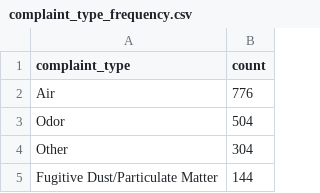
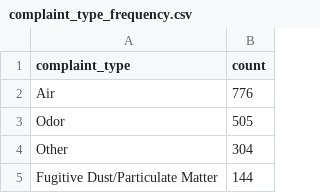
Before and after one commit to david-a-weisz/live-nicar-pipeline, a CSV file: exported_data/complaint_type_frequency.csv, drawn as a sheet; only a part is shown.

```diff
--- a/exported_data/complaint_type_frequency.csv
+++ b/exported_data/complaint_type_frequency.csv
@@ -2,3 +2,3 @@ complaint_type,count
 Air,776
-Odor,504
+Odor,505
 Other,304
```
Also changed, not shown: exported_data/all_complaints.csv, exported_data/county_frequency.csv, 1 other file.
